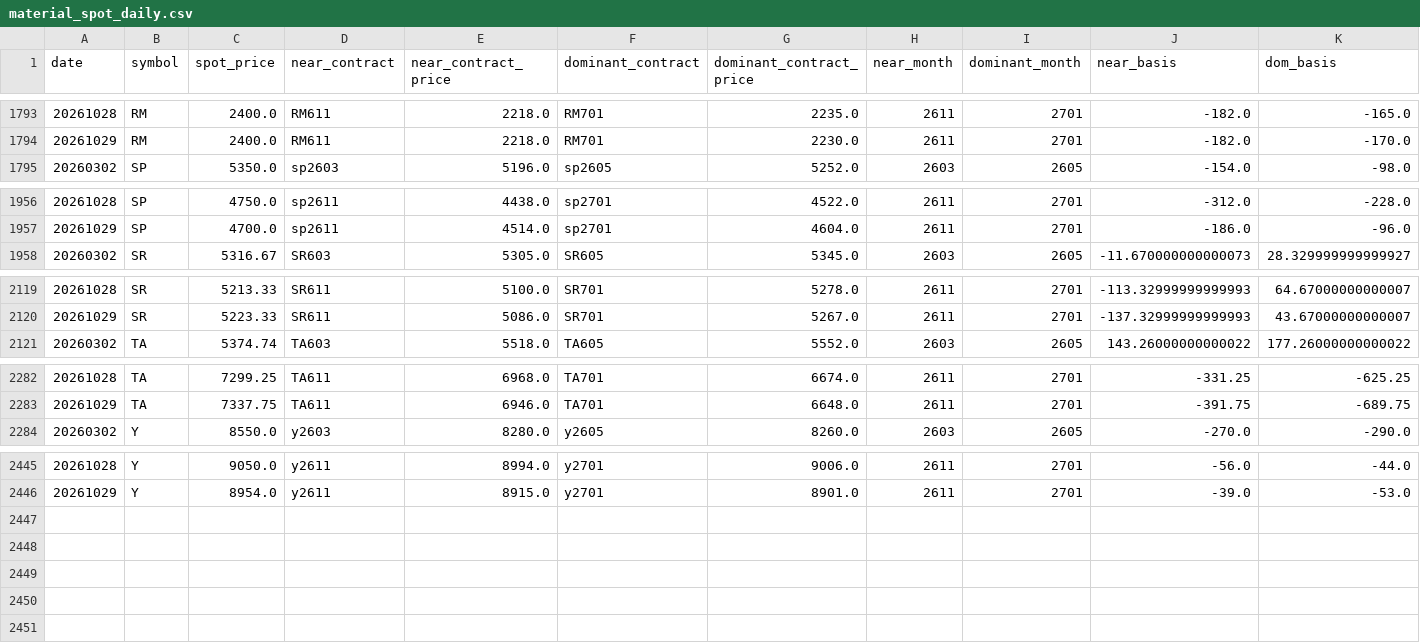
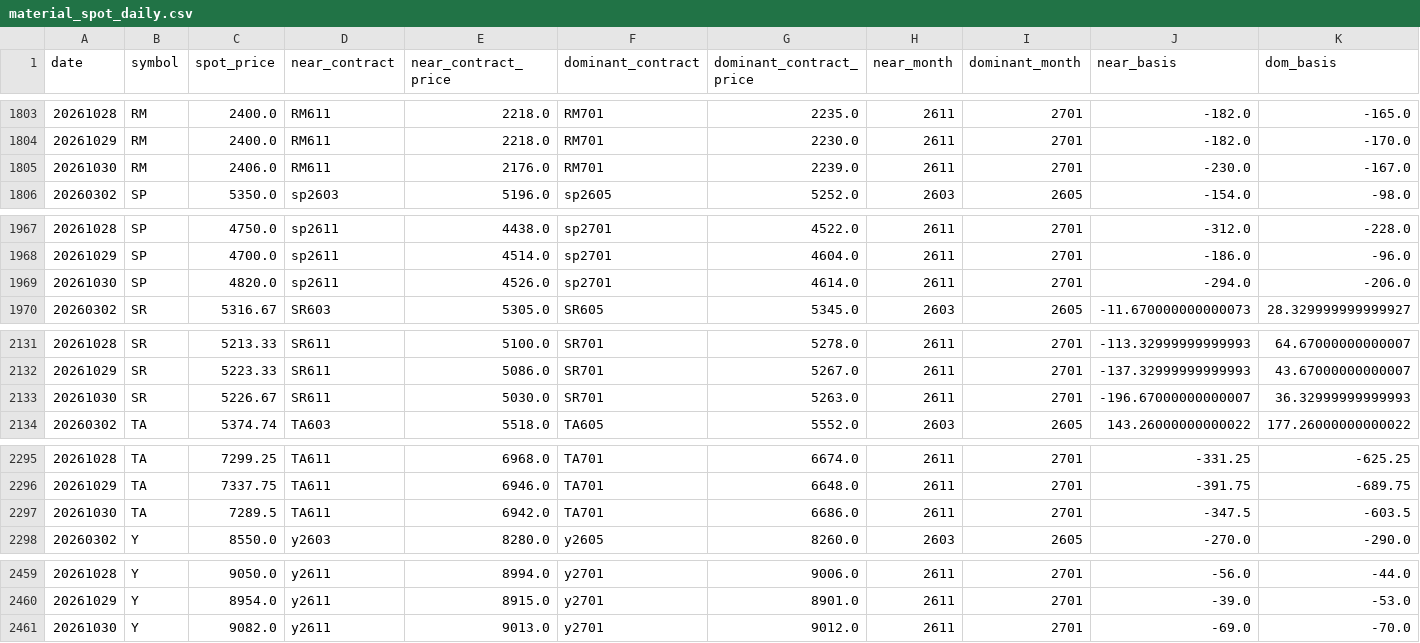
Before and after one commit to huyuxin-ai/fb-cost-monitor, a CSV file: public/data/material_spot_daily.csv, drawn as a sheet; only a part is shown, gaps mark what is left out; rows hold the shown columns only; the diff covers the shown part only; the diff names each change by its address in the sheet, - before the commit and + after, or states it on an @@ line.

```diff
--- a/public/data/material_spot_daily.csv
+++ b/public/data/material_spot_daily.csv
+row 1805: 20261030 | RM | 2406.0 | RM611 | 2176.0 | RM701 | 2239.0 | 2611 | 2701 | -230.0 | -167.0
+row 1969: 20261030 | SP | 4820.0 | sp2611 | 4526.0 | sp2701 | 4614.0 | 2611 | 2701 | -294.0 | -206.0
+row 2133: 20261030 | SR | 5226.67 | SR611 | 5030.0 | SR701 | 5263.0 | 2611 | 2701 | -196.67000000000007 | 36.32999999999993
+row 2297: 20261030 | TA | 7289.5 | TA611 | 6942.0 | TA701 | 6686.0 | 2611 | 2701 | -347.5 | -603.5
+row 2461: 20261030 | Y | 9082.0 | y2611 | 9013.0 | y2701 | 9012.0 | 2611 | 2701 | -69.0 | -70.0
```
Also changed, not shown: 10 added rows elsewhere in this file, 5 other files.
